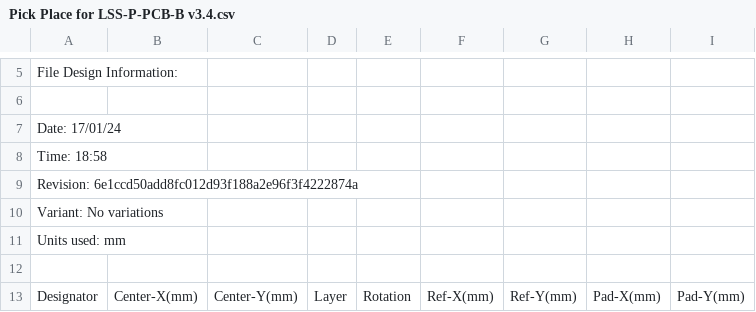
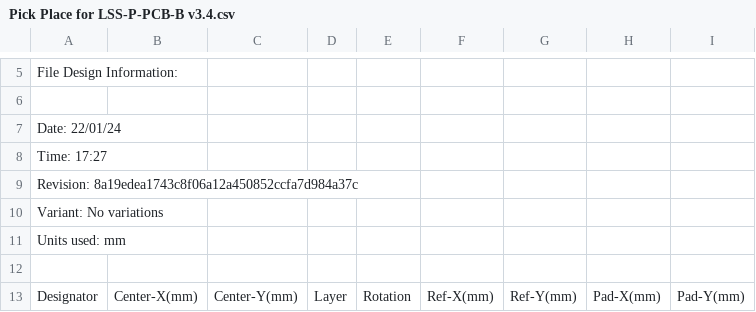
Before and after one commit to eSpark-Backup/colebenson-smartmotors, a CSV file: Design-Files/LSS_Bottom_Board_v3.4/Pick_n_Place/Pick Place for LSS-P-PCB-B v3.4.csv, drawn as a sheet; only a part is shown, gaps mark what is left out; the diff covers the shown part only.

```diff
--- a/Design-Files/LSS_Bottom_Board_v3.4/Pick_n_Place/Pick Place for LSS-P-PCB-B v3.4.csv
+++ b/Design-Files/LSS_Bottom_Board_v3.4/Pick_n_Place/Pick Place for LSS-P-PCB-B v3.4.csv
@@ -6,5 +6,5 @@ File Design Information:
 
-Date:       17/01/24
-Time:       18:58
-Revision:   6e1ccd50add8fc012d93f188a2e96f3f4222874a
+Date:       22/01/24
+Time:       17:27
+Revision:   8a19edea1743c8f06a12a450852ccfa7d984a37c
 Variant:    No variations
```
Also changed, not shown: 3 added rows and 21 edited cells elsewhere in this file, Design-Files/LSS_Bottom_Board_v3.4/Pick_n_Place/Centroid_File-LSS-P-PCB-B v3.4.csv, 43 other files.
